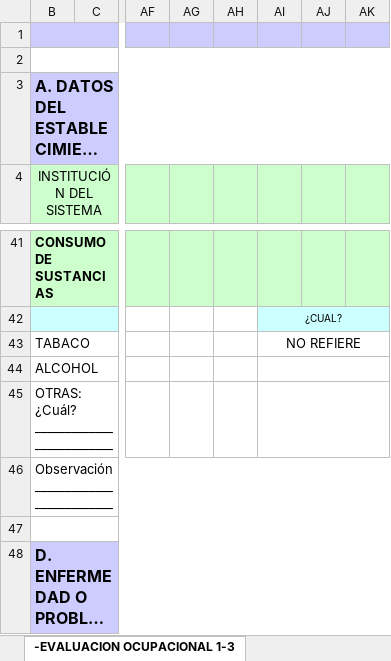
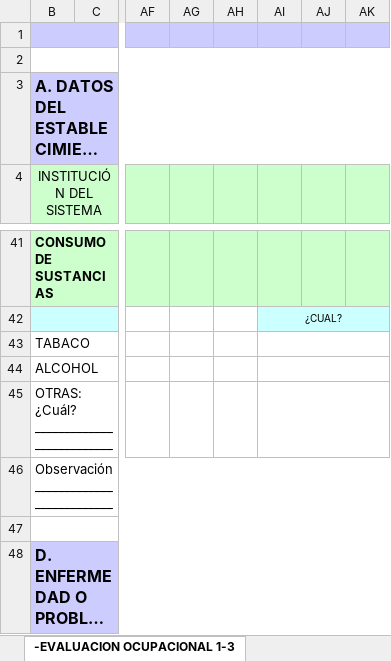
Before and after one commit to stratosrc/PapayApp, an Excel workbook: src/PapayApp.UI/Resources/Raw/Templates/EVALUACION_REINTEGRO.xlsx, sheet -EVALUACION OCUPACIONAL 1-3, drawn as a sheet; only a part is shown, gaps mark what is left out; long unchanged cells end in …; values as stored, in another font and other column widths than the file's, no borders; the diff names each change by its address in the sheet, - before the commit and + after, or states it on an @@ line.

```diff
--- a/src/PapayApp.UI/Resources/Raw/Templates/EVALUACION_REINTEGRO.xlsx (sheet -EVALUACION OCUPACIONAL 1-3)
+++ b/src/PapayApp.UI/Resources/Raw/Templates/EVALUACION_REINTEGRO.xlsx (sheet -EVALUACION OCUPACIONAL 1-3)
-AI43: NO REFIERE
+AI43: (empty)
```
Also changed, not shown: src/PapayApp.UI/Resources/Raw/Templates/EVALUACION_INICIAL.xlsx, src/PapayApp.UI/Resources/Raw/Templates/EVALUACION_PERIODICA.xlsx, 42 other files.
